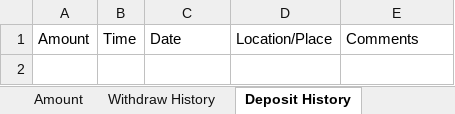
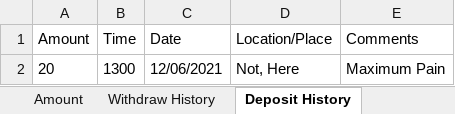
Before and after one commit to G2COMMANDER/Software-Engineering-Banking-Project, an Excel workbook: bin/Database/UserInformation/f.xlsx, sheet Deposit History, drawn as a sheet; values as stored, in another font and other column widths than the file's, no borders; the diff names each change by its address in the sheet, - before the commit and + after, or states it on an @@ line.

```diff
--- a/bin/Database/UserInformation/f.xlsx (sheet Deposit History)
+++ b/bin/Database/UserInformation/f.xlsx (sheet Deposit History)
+row 2: 20 | 1300 | 12/06/2021 | Not, Here | Maximum Pain
```
Also changed, not shown: sheet Withdraw History, bin/Database/UserInformation/banana.xlsx, src/Database/UserInformation/banana.xlsx, 1 other file.
